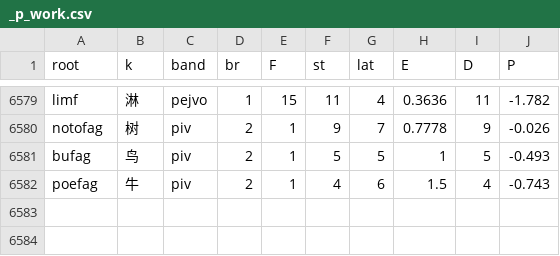
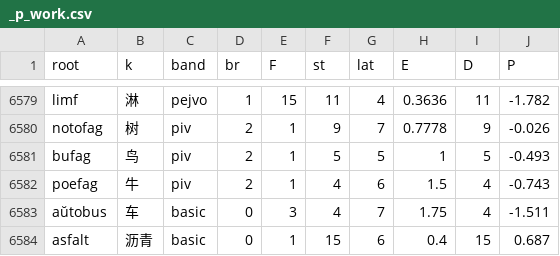
Before and after one commit to Takatakatake/kanji_assign, a CSV file: _p_work.csv, drawn as a sheet; only a part is shown, gaps mark what is left out.

```diff
--- a/_p_work.csv
+++ b/_p_work.csv
@@ -6582 +6582,3 @@
 "poefag","牛","piv","2","1","4","6","1.5","4","-0.743"
+"aŭtobus","车","basic","0","3","4","7","1.75","4","-1.511"
+"asfalt","沥青","basic","0","1","15","6","0.4","15","0.687"
```
Also changed, not shown: _gas_identifier_out.csv, _homonym.tsv, 12 other files.
